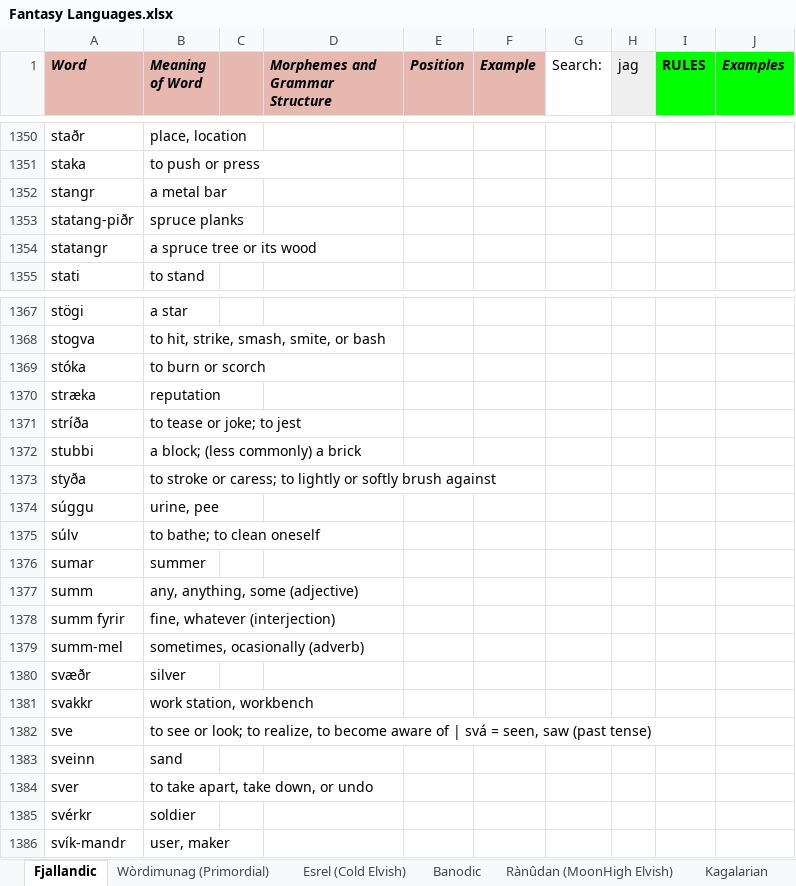
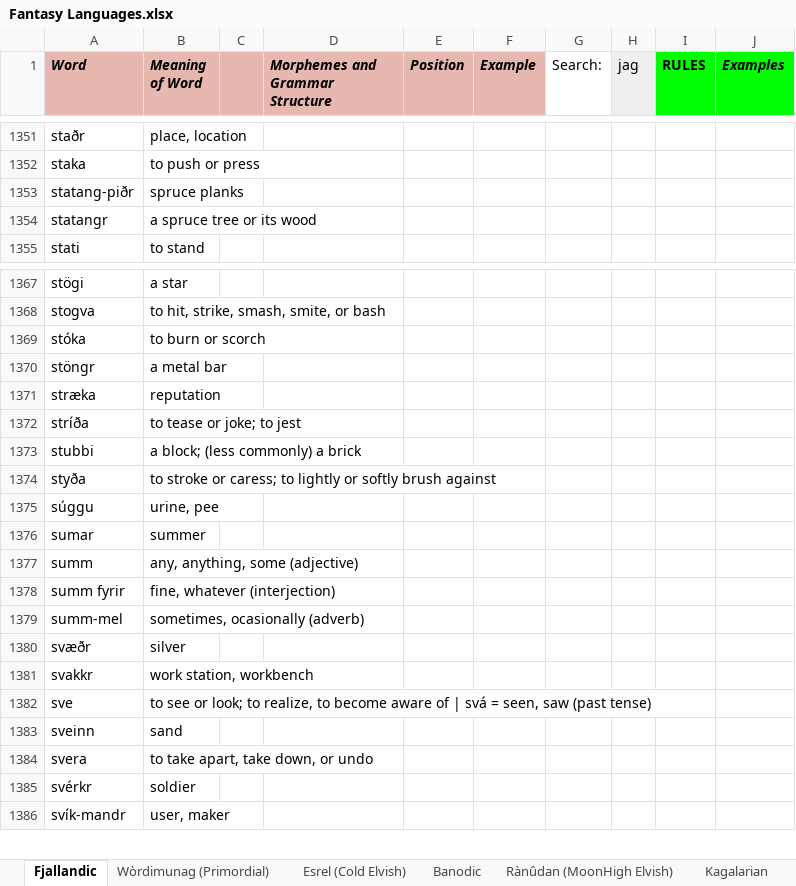
Before and after one commit to Oneo64/Auldworlde, an Excel workbook: Literature/Languages/Fantasy Languages.xlsx, sheet Fjallandic, drawn as a sheet; only a part is shown, gaps mark what is left out; values as stored, in another font and other column widths than the file's, no borders; charts and pictures not drawn; removed rows and columns are numbered as before the commit, all else as after; the diff covers the shown part only; the diff names each change by its address in the sheet, - before the commit and + after, or states it on an @@ line.

```diff
--- a/Literature/Languages/Fantasy Languages.xlsx (sheet Fjallandic)
+++ b/Literature/Languages/Fantasy Languages.xlsx (sheet Fjallandic)
-row 1352: stangr | a metal bar
+row 1370: stöngr | a metal bar
-row 1375: súlv | to bathe; to clean oneself
-A1384 (Word): sver
+A1384 (Word): svera
```
Also changed, not shown: 4 added rows, 3 removed rows and 1 edited cell elsewhere in this sheet.
